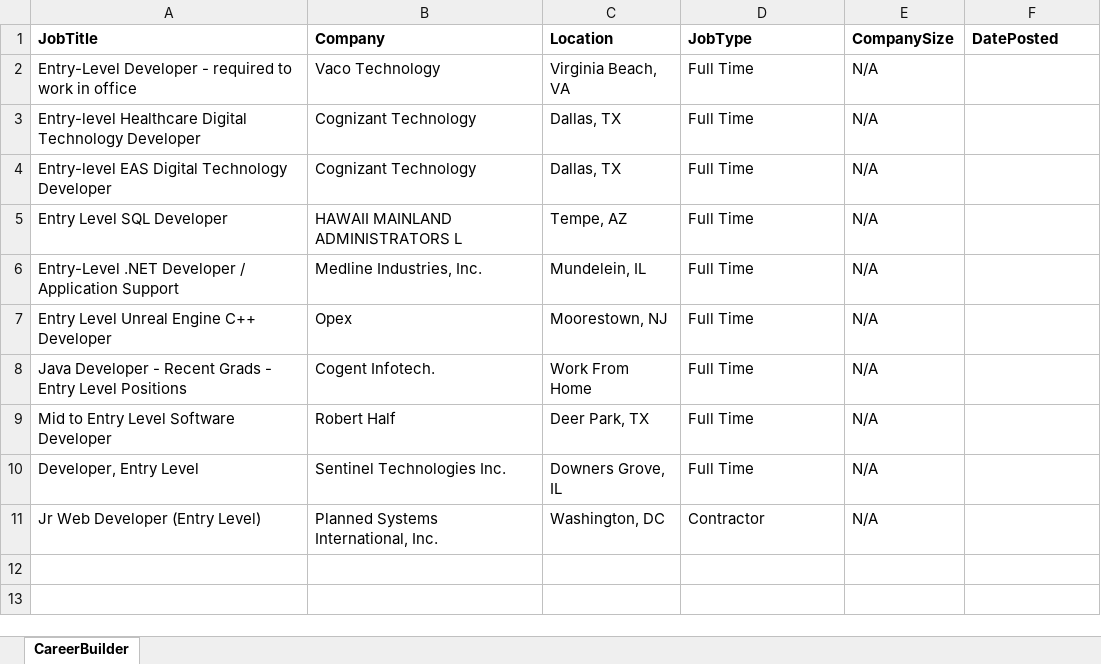
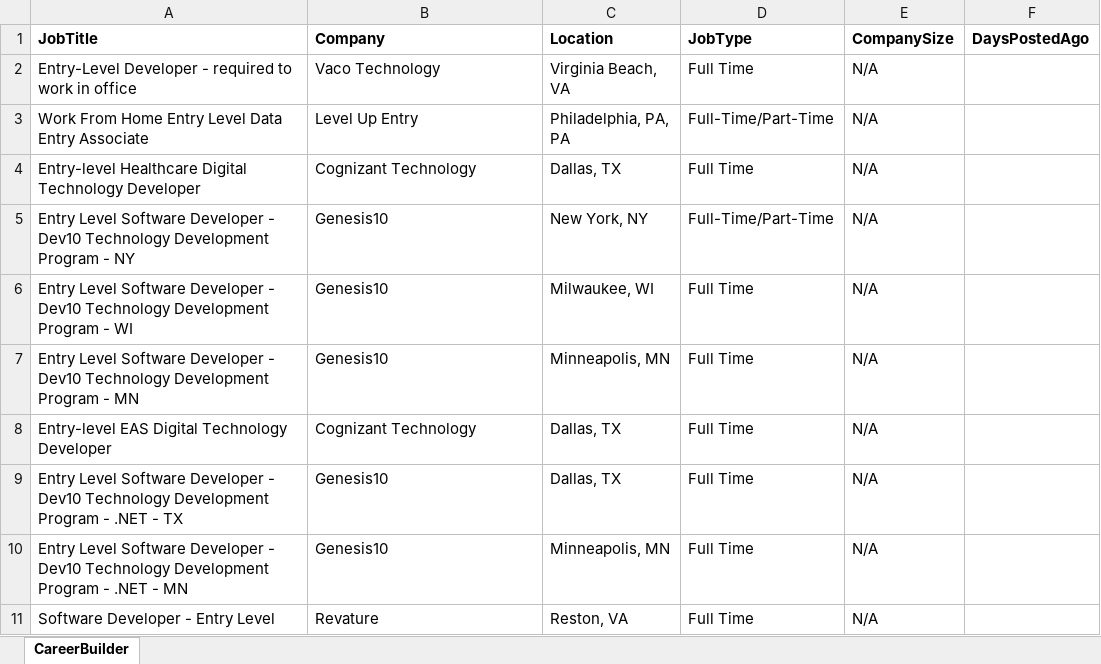
Before and after one commit to Sales-Automation-Suite/P3SalesAutomationSuite, an Excel workbook: ScrapeJobPostData/CareerBuilderWorkflow/CBExcel.xlsx, sheet CareerBuilder, drawn as a sheet; values as stored, in another font and other column widths than the file's, no borders; removed rows and columns are numbered as before the commit, all else as after; the diff names each change by its address in the sheet, - before the commit and + after, or states it on an @@ line.

Commit message:
Added Unique Jobs & Company Size.

```diff
--- a/ScrapeJobPostData/CareerBuilderWorkflow/CBExcel.xlsx (sheet CareerBuilder)
+++ b/ScrapeJobPostData/CareerBuilderWorkflow/CBExcel.xlsx (sheet CareerBuilder)
-F1: DatePosted
+F1: DaysPostedAgo
+row 3: Work From Home Entry Level Data Entry Associate | Level Up Entry | Philadelphia, PA, PA | Full-Time/Part-Time | N/A
+row 5: Entry Level Software Developer - Dev10 Technology Development Program - NY | Genesis10 | New York, NY | Full-Time/Part-Time | N/A
+row 6: Entry Level Software Developer - Dev10 Technology Development Program - WI | Genesis10 | Milwaukee, WI | Full Time | N/A
+row 7: Entry Level Software Developer - Dev10 Technology Development Program - MN | Genesis10 | Minneapolis, MN | Full Time | N/A
-row 5: Entry Level SQL Developer | HAWAII MAINLAND ADMINISTRATORS L | Tempe, AZ | Full Time | N/A
+row 9: Entry Level Software Developer - Dev10 Technology Development Program - .NET - TX | Genesis10 | Dallas, TX | Full Time | N/A
-A10 (JobTitle): Entry-Level .NET Developer / Application Support
+A10 (JobTitle): Entry Level Software Developer - Dev10 Technology Development Program - .NET - MN
-B10 (Company): Medline Industries, Inc.
+B10 (Company): Genesis10
-C10 (Location): Mundelein, IL
+C10 (Location): Minneapolis, MN
-row 7: Entry Level Unreal Engine C++ Developer | Opex | Moorestown, NJ | Full Time | N/A
-row 8: Java Developer - Recent Grads - Entry Level Positions | Cogent Infotech. | Work From Home | Full Time | N/A
-A11 (JobTitle): Mid to Entry Level Software Developer
+A11 (JobTitle): Software Developer - Entry Level
-B11 (Company): Robert Half
+B11 (Company): Revature
-C11 (Location): Deer Park, TX
+C11 (Location): Reston, VA
-row 10: Developer, Entry Level | Sentinel Technologies Inc. | Downers Grove, IL | Full Time | N/A
-row 11: Jr Web Developer (Entry Level) | Planned Systems International, Inc. | Washington, DC | Contractor | N/A
```
Also changed, not shown: 17 other files.
